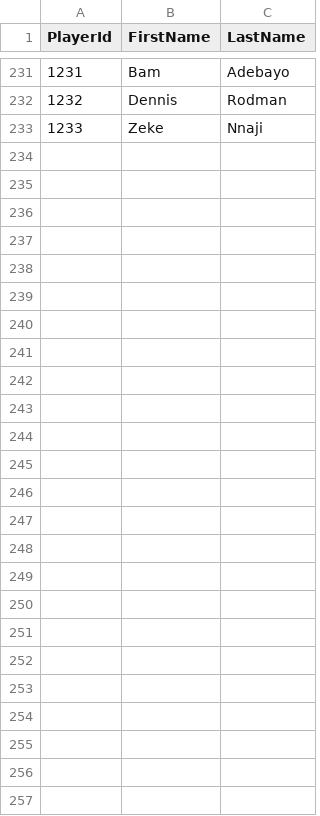
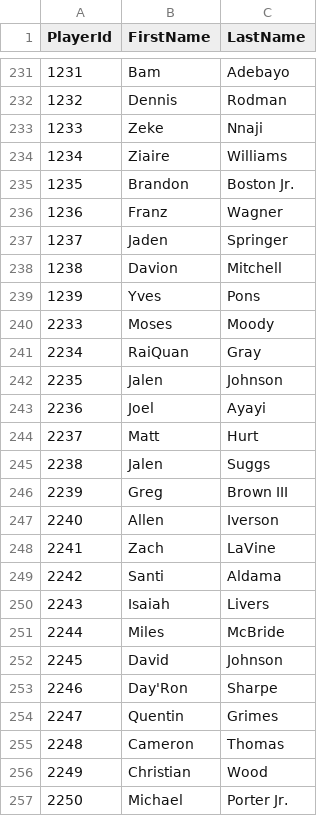
Before and after one commit to chriskonowal/CardOrgAPIApp, a CSV file: CardOrgAPI/Database/players.csv, drawn as a sheet; only a part is shown, gaps mark what is left out.

```diff
--- a/CardOrgAPI/Database/players.csv
+++ b/CardOrgAPI/Database/players.csv
@@ -233 +233,25 @@ PlayerId,FirstName,LastName
 1233,Zeke,Nnaji
+1234,Ziaire,Williams
+1235,Brandon,Boston Jr.
+1236,Franz,Wagner
+1237,Jaden,Springer
+1238,Davion,Mitchell
+1239,Yves,Pons
+2233,Moses,Moody
+2234,RaiQuan,Gray
+2235,Jalen,Johnson
+2236,Joel,Ayayi
+2237,Matt,Hurt
+2238,Jalen,Suggs
+2239,Greg,Brown III
+2240,Allen,Iverson
+2241,Zach,LaVine
+2242,Santi,Aldama
+2243,Isaiah,Livers
+2244,Miles,McBride
+2245,David,Johnson
+2246,Day'Ron,Sharpe
+2247,Quentin,Grimes
+2248,Cameron,Thomas
+2249,Christian,Wood
+2250,Michael,Porter Jr.
```
Also changed, not shown: CardOrgAPI/Database/playerCards.csv, CardOrgAPI/Database/sets.csv, 5 other files.
